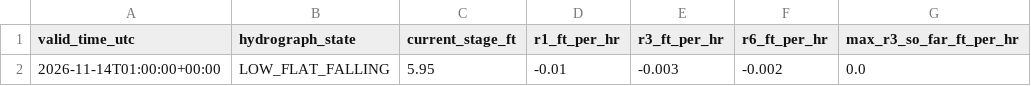
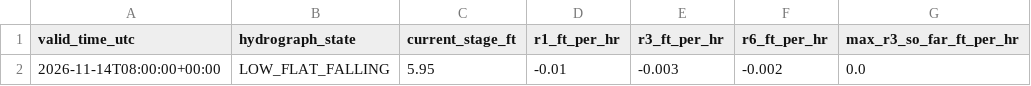
Before and after one commit to mefferso/hobo-mcneil-analog-live-v3, a CSV file: docs/output/current_forecast.csv, drawn as a sheet; only a part is shown; the diff names each change by its address in the sheet, - before the commit and + after, or states it on an @@ line.

```diff
--- a/docs/output/current_forecast.csv
+++ b/docs/output/current_forecast.csv
-A2 (valid_time_utc): 2026-11-14T01:00:00+00:00
+A2 (valid_time_utc): 2026-11-14T08:00:00+00:00
```
Also changed, not shown: 1 other file.
